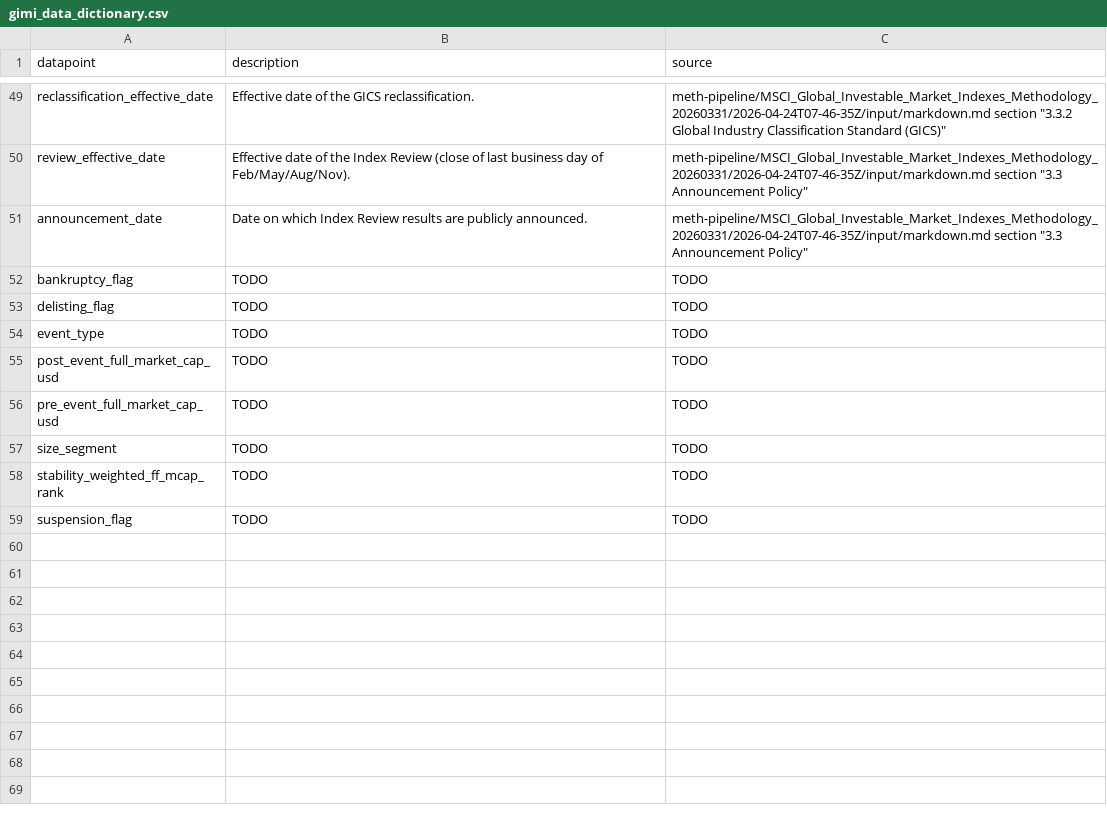
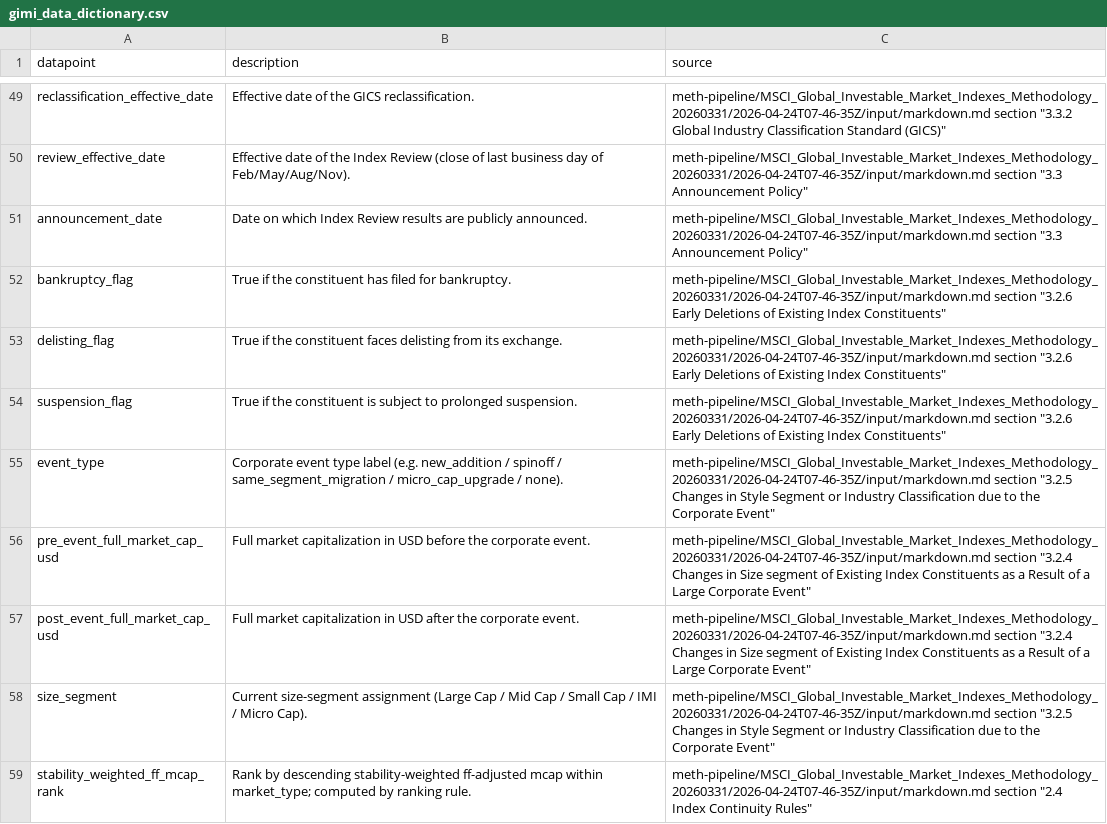
Before and after one commit to drashtishah/r2, a CSV file: methbooks/methodologies/MSCI/gimi_data_dictionary.csv, drawn as a sheet; only a part is shown, gaps mark what is left out.

```diff
--- a/methbooks/methodologies/MSCI/gimi_data_dictionary.csv
+++ b/methbooks/methodologies/MSCI/gimi_data_dictionary.csv
@@ -51,9 +51,9 @@ review_effective_date,Effective date of the Index Review (close of last business
 announcement_date,Date on which Index Review results are publicly announced.,"meth-pipeline/MSCI_Global_Investable_Market_Indexes_Methodology_20260331/2026-04-24T07-46-35Z/input/markdown.md section ""3.3 Announcement Policy"""
-bankruptcy_flag,TODO,TODO
-delisting_flag,TODO,TODO
-event_type,TODO,TODO
-post_event_full_market_cap_usd,TODO,TODO
-pre_event_full_market_cap_usd,TODO,TODO
-size_segment,TODO,TODO
-stability_weighted_ff_mcap_rank,TODO,TODO
-suspension_flag,TODO,TODO
+bankruptcy_flag,True if the constituent has filed for bankruptcy.,"meth-pipeline/MSCI_Global_Investable_Market_Indexes_Methodology_20260331/2026-04-24T07-46-35Z/input/markdown.md section ""3.2.6 Early Deletions of Existing Index Constituents"""
+delisting_flag,True if the constituent faces delisting from its exchange.,"meth-pipeline/MSCI_Global_Investable_Market_Indexes_Methodology_20260331/2026-04-24T07-46-35Z/input/markdown.md section ""3.2.6 Early Deletions of Existing Index Constituents"""
+suspension_flag,True if the constituent is subject to prolonged suspension.,"meth-pipeline/MSCI_Global_Investable_Market_Indexes_Methodology_20260331/2026-04-24T07-46-35Z/input/markdown.md section ""3.2.6 Early Deletions of Existing Index Constituents"""
+event_type,Corporate event type label (e.g. new_addition / spinoff / same_segment_migration / micro_cap_upgrade / none).,"meth-pipeline/MSCI_Global_Investable_Market_Indexes_Methodology_20260331/2026-04-24T07-46-35Z/input/markdown.md section ""3.2.5 Changes in Style Segment or Industry Classification due to the Corporate Event"""
+pre_event_full_market_cap_usd,Full market capitalization in USD before the corporate event.,"meth-pipeline/MSCI_Global_Investable_Market_Indexes_Methodology_20260331/2026-04-24T07-46-35Z/input/markdown.md section ""3.2.4 Changes in Size segment of Existing Index Constituents as a Result of a Large Corporate Event"""
+post_event_full_market_cap_usd,Full market capitalization in USD after the corporate event.,"meth-pipeline/MSCI_Global_Investable_Market_Indexes_Methodology_20260331/2026-04-24T07-46-35Z/input/markdown.md section ""3.2.4 Changes in Size segment of Existing Index Constituents as a Result of a Large Corporate Event"""
+size_segment,Current size-segment assignment (Large Cap / Mid Cap / Small Cap / IMI / Micro Cap).,"meth-pipeline/MSCI_Global_Investable_Market_Indexes_Methodology_20260331/2026-04-24T07-46-35Z/input/markdown.md section ""3.2.5 Changes in Style Segment or Industry Classification due to the Corporate Event"""
+stability_weighted_ff_mcap_rank,Rank by descending stability-weighted ff-adjusted mcap within market_type; computed by ranking rule.,"meth-pipeline/MSCI_Global_Investable_Market_Indexes_Methodology_20260331/2026-04-24T07-46-35Z/input/markdown.md section ""2.4 Index Continuity Rules"""
```
Also changed, not shown: 1 other file.
